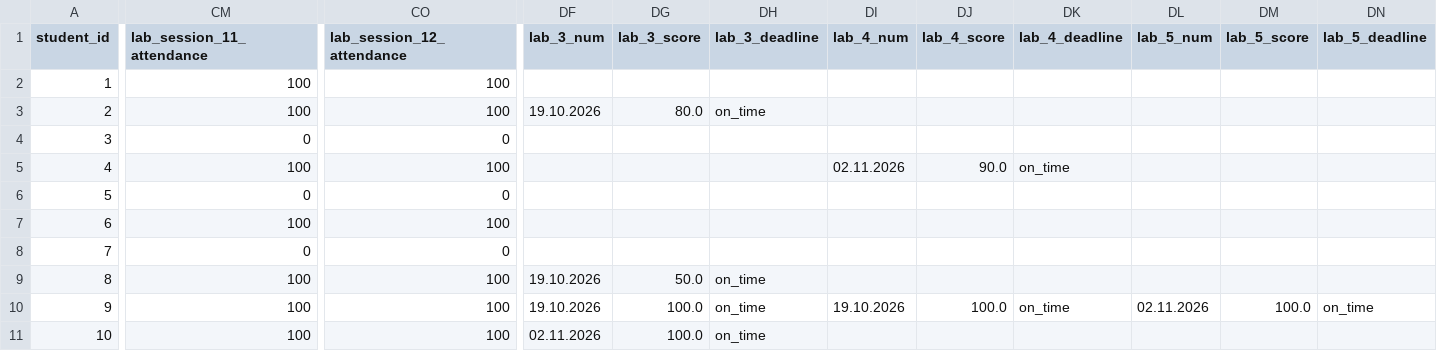
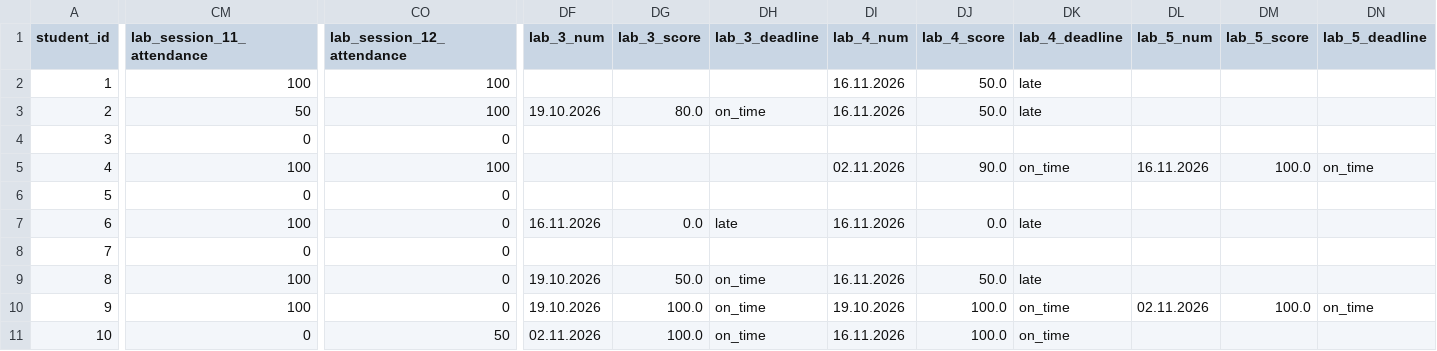
Before and after one commit to askras/dsa2025, a CSV file: brs/students_38.csv, drawn as a sheet; only a part is shown, gaps mark what is left out; the diff covers the shown part only; the diff names each change by its address in the sheet, - before the commit and + after, or states it on an @@ line.

```diff
--- a/brs/students_38.csv
+++ b/brs/students_38.csv
-DI2:DI3 (lab_4_num): (empty)
+DI2:DI3 (lab_4_num): 16.11.2026
-DJ2:DJ3 (lab_4_score): (empty)
+DJ2:DJ3 (lab_4_score): 50.0
-DK2:DK3 (lab_4_deadline): (empty)
+DK2:DK3 (lab_4_deadline): late
-CM3 (lab_session_11_attendance): 100
+CM3 (lab_session_11_attendance): 50
-DL5 (lab_5_num): (empty)
+DL5 (lab_5_num): 16.11.2026
-DM5 (lab_5_score): (empty)
+DM5 (lab_5_score): 100.0
-DN5 (lab_5_deadline): (empty)
+DN5 (lab_5_deadline): on_time
-CO7 (lab_session_12_attendance): 100
+CO7 (lab_session_12_attendance): 0
-DF7 (lab_3_num): (empty)
+DF7 (lab_3_num): 16.11.2026
-DG7 (lab_3_score): (empty)
+DG7 (lab_3_score): 0.0
-DH7 (lab_3_deadline): (empty)
+DH7 (lab_3_deadline): late
-DI7 (lab_4_num): (empty)
+DI7 (lab_4_num): 16.11.2026
-DJ7 (lab_4_score): (empty)
+DJ7 (lab_4_score): 0.0
-DK7 (lab_4_deadline): (empty)
+DK7 (lab_4_deadline): late
-CO9:CO10 (lab_session_12_attendance): 100
+CO9:CO10 (lab_session_12_attendance): 0
-DI9 (lab_4_num): (empty)
+DI9 (lab_4_num): 16.11.2026
-DJ9 (lab_4_score): (empty)
+DJ9 (lab_4_score): 50.0
-DK9 (lab_4_deadline): (empty)
+DK9 (lab_4_deadline): late
-CM11 (lab_session_11_attendance): 100
+CM11 (lab_session_11_attendance): 0
-CO11 (lab_session_12_attendance): 100
+CO11 (lab_session_12_attendance): 50
-DI11 (lab_4_num): (empty)
+DI11 (lab_4_num): 16.11.2026
-DJ11 (lab_4_score): (empty)
+DJ11 (lab_4_score): 100.0
-DK11 (lab_4_deadline): (empty)
+DK11 (lab_4_deadline): on_time
```
Also changed, not shown: 70 edited cells elsewhere in this file, brs/result_36.csv, brs/result_37.csv, 5 other files.
